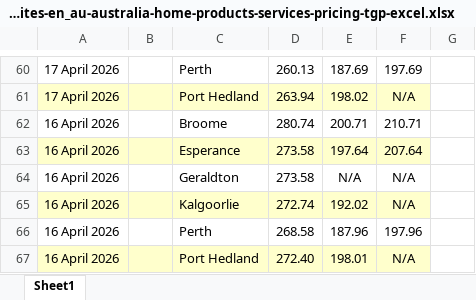
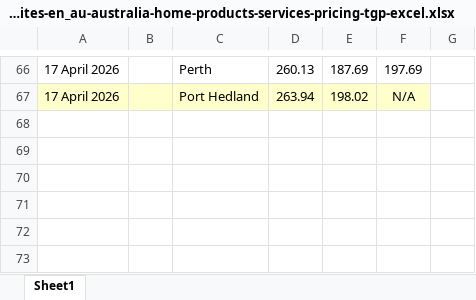
Before and after one commit to nwbort/tgp-bp, an Excel workbook: bp.com-content-dam-bp-country-sites-en_au-australia-home-products-services-pricing-tgp-excel.xlsx, sheet Sheet1, drawn as a sheet; only a part is shown, gaps mark what is left out; values as stored, in another font and other column widths than the file's, no borders; removed rows and columns are numbered as before the commit, all else as after; the diff covers the shown part only; the diff names each change by its address in the sheet, - before the commit and + after, or states it on an @@ line.

```diff
--- a/bp.com-content-dam-bp-country-sites-en_au-australia-home-products-services-pricing-tgp-excel.xlsx (sheet Sheet1)
+++ b/bp.com-content-dam-bp-country-sites-en_au-australia-home-products-services-pricing-tgp-excel.xlsx (sheet Sheet1)
-row 62: 16 April 2026 |  | Broome | 280.74 | 200.71 | 210.71
-row 63: 16 April 2026 |  | Esperance | 273.58 | 197.64 | 207.64
-row 64: 16 April 2026 |  | Geraldton | 273.58 | N/A | N/A
-row 65: 16 April 2026 |  | Kalgoorlie | 272.74 | 192.02 | N/A
-row 66: 16 April 2026 |  | Perth | 268.58 | 187.96 | 197.96
-row 67: 16 April 2026 |  | Port Hedland | 272.40 | 198.01 | N/A
```
Also changed, not shown: 21 added rows, 15 removed rows and cell formats elsewhere in this sheet, 3 other files.
